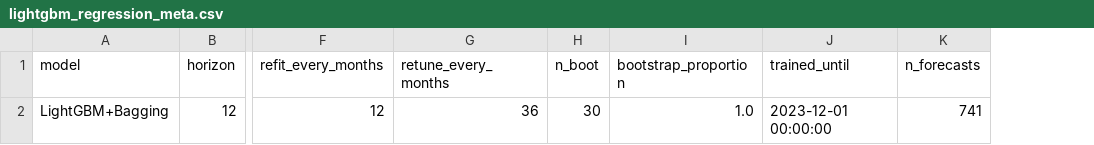
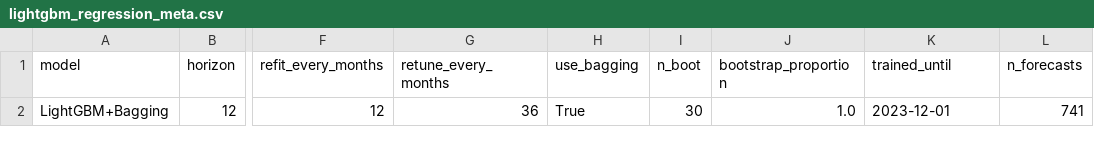
Before and after one commit to MitaDataAI/Forecast-and-explain-the-Unemployment-of-USA, a CSV file: lightgbm_regression_meta.csv, drawn as a sheet; only a part is shown, gaps mark what is left out; addresses are those after the commit; the diff names each change by its address in the sheet, - before the commit and + after, or states it on an @@ line.

```diff
--- a/lightgbm_regression_meta.csv
+++ b/lightgbm_regression_meta.csv
+column H (use_bagging), row 2: True
-K2 (trained_until): 2023-12-01 00:00:00
+K2 (trained_until): 2023-12-01
```
Also changed, not shown: df.csv, df_stationary_test.csv, 28 other files.
